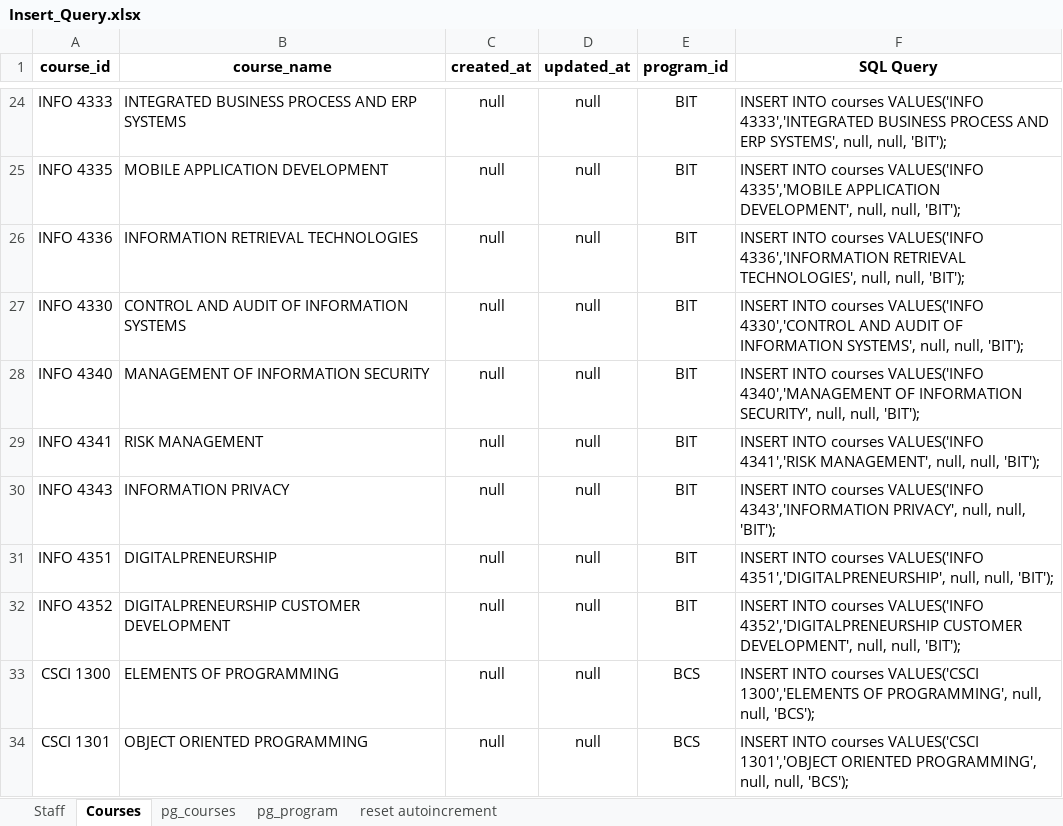
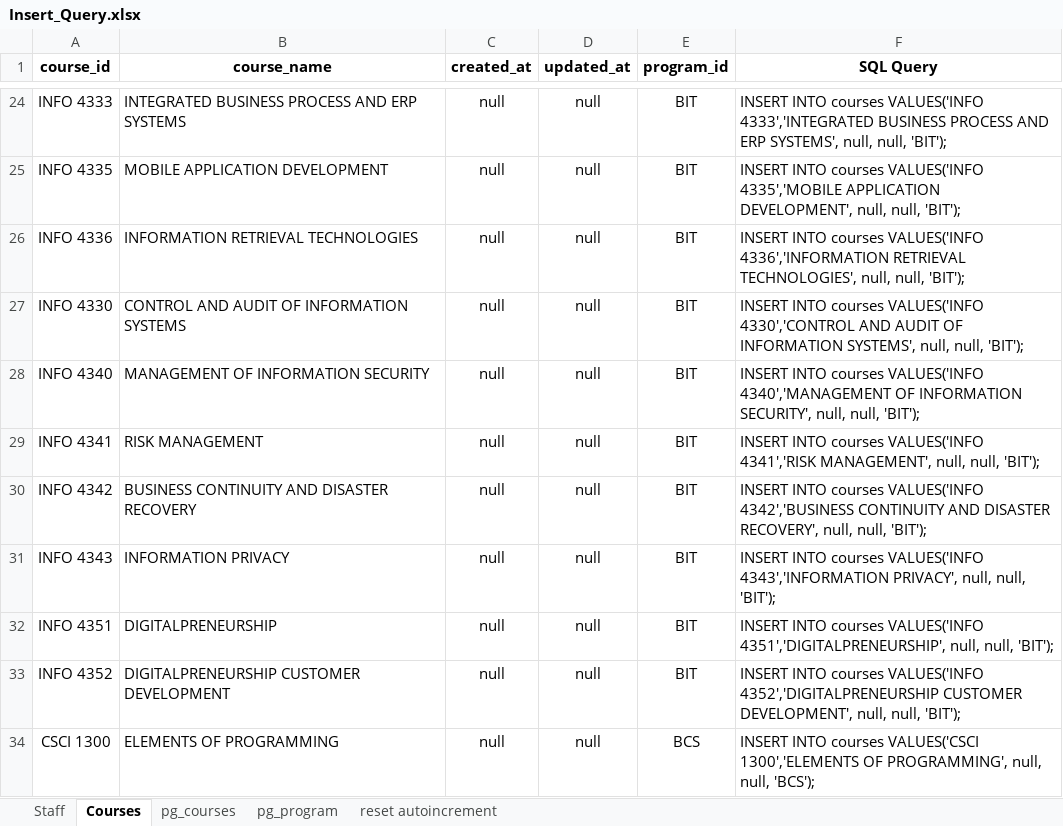
Before and after one commit to mkazmiiium/kict, an Excel workbook: database/KICT Backup DB/Insert_Query.xlsx, sheet Courses, drawn as a sheet; only a part is shown, gaps mark what is left out; the shorter side is filled out with more unchanged rows; values as stored, in another font and other column widths than the file's, no borders; the diff names each change by its address in the sheet, - before the commit and + after, or states it on an @@ line.

```diff
--- a/database/KICT Backup DB/Insert_Query.xlsx (sheet Courses)
+++ b/database/KICT Backup DB/Insert_Query.xlsx (sheet Courses)
+row 30: INFO 4342 | BUSINESS CONTINUITY AND DISASTER RECOVERY | null | null | BIT | INSERT INTO courses VALUES('INFO 4342','BUSINESS CONTINUITY AND DISASTER RECOVERY', null, null, 'BIT');
```
Also changed, not shown: 4 other files.
